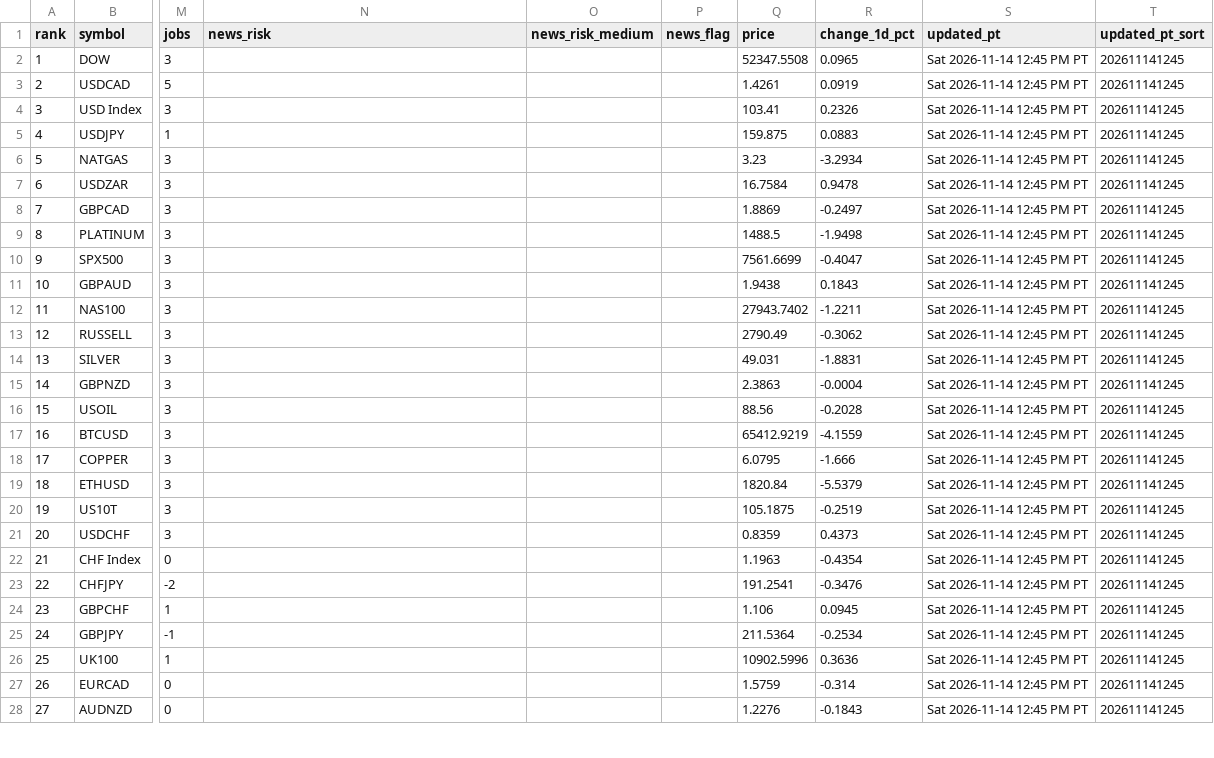
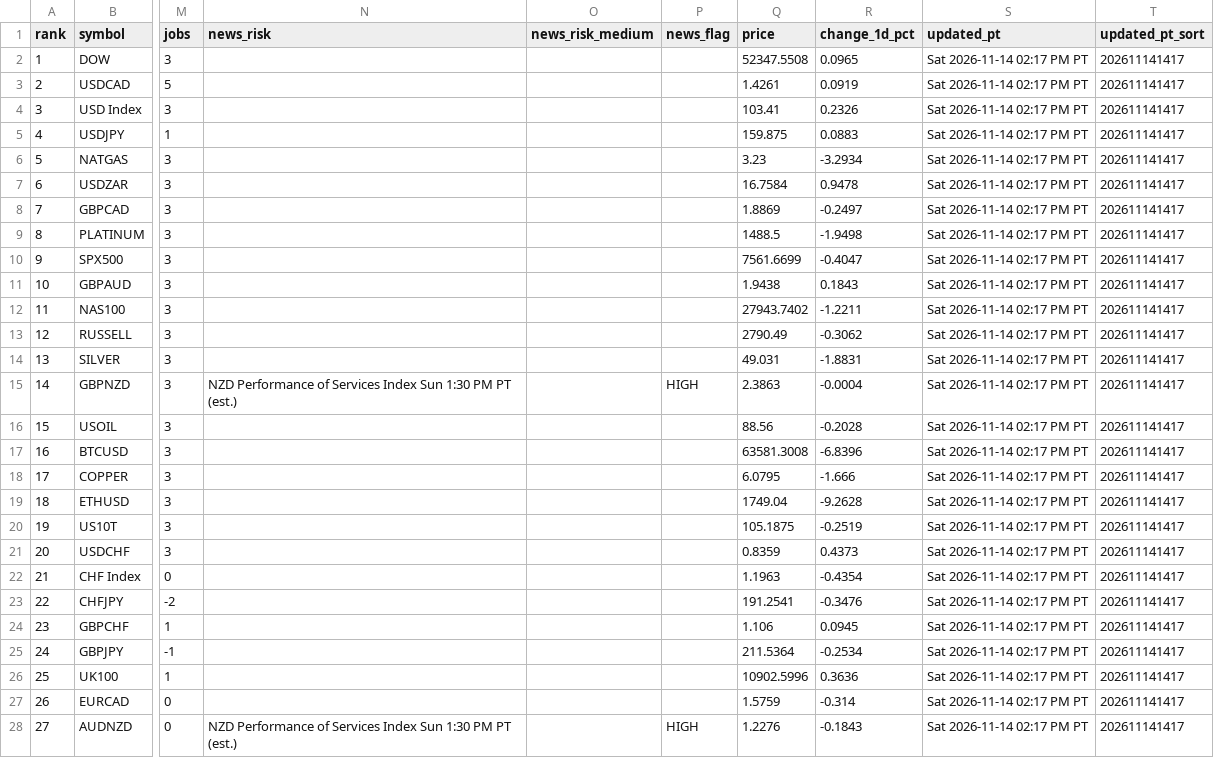
Before and after one commit to PatelNicknp/nicks-edge-dashboard, a CSV file: output/top_setups.csv, drawn as a sheet; only a part is shown, gaps mark what is left out; the diff covers the shown part only; the diff names each change by its address in the sheet, - before the commit and + after, or states it on an @@ line.

Commit message:
Update data 2026-11-14T22:19Z

```diff
--- a/output/top_setups.csv
+++ b/output/top_setups.csv
-S2:S28 (updated_pt): Sat 2026-11-14 12:45 PM PT
+S2:S28 (updated_pt): Sat 2026-11-14 02:17 PM PT
-T2:T28 (updated_pt_sort): 202611141245
+T2:T28 (updated_pt_sort): 202611141417
-N15 (news_risk): (empty)
+N15 (news_risk): NZD Performance of Services Index Sun 1:30 PM PT (est.)
-P15 (news_flag): (empty)
+P15 (news_flag): HIGH
-Q17 (price): 65412.9219
+Q17 (price): 63581.3008
-R17 (change_1d_pct): -4.1559
+R17 (change_1d_pct): -6.8396
-Q19 (price): 1820.84
+Q19 (price): 1749.04
-R19 (change_1d_pct): -5.5379
+R19 (change_1d_pct): -9.2628
-N28 (news_risk): (empty)
+N28 (news_risk): NZD Performance of Services Index Sun 1:30 PM PT (est.)
-P28 (news_flag): (empty)
+P28 (news_flag): HIGH
```
Also changed, not shown: 66 edited cells elsewhere in this file, cache/ai_yields/summary.csv, output/momentum.csv, 14 other files.
